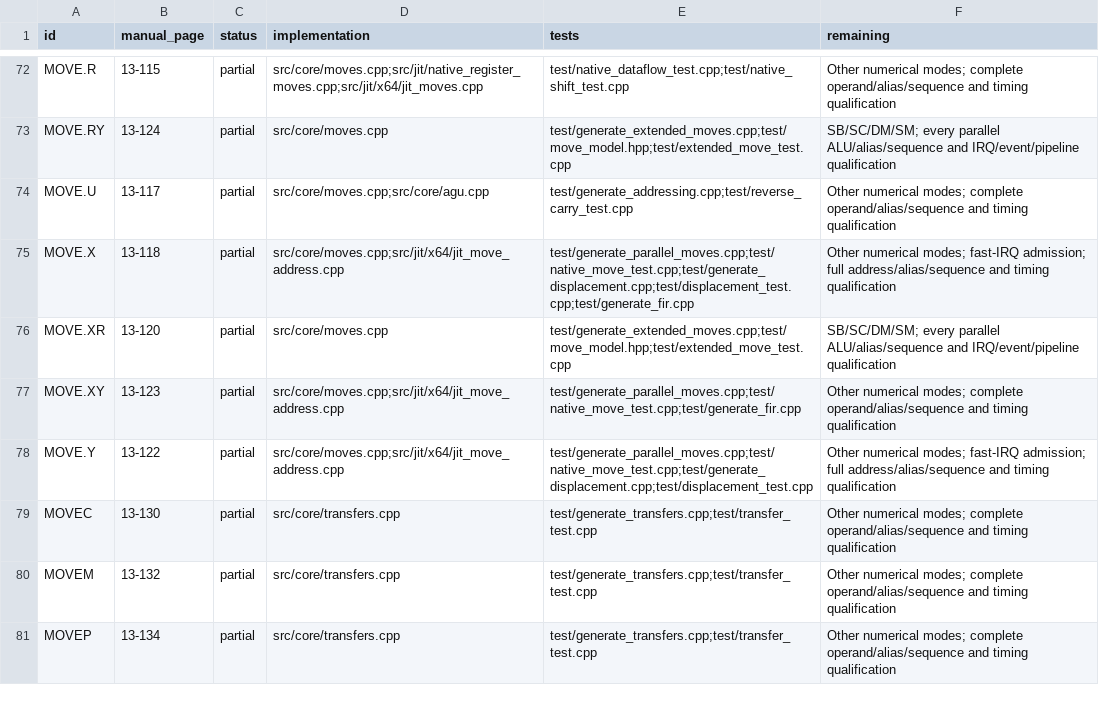
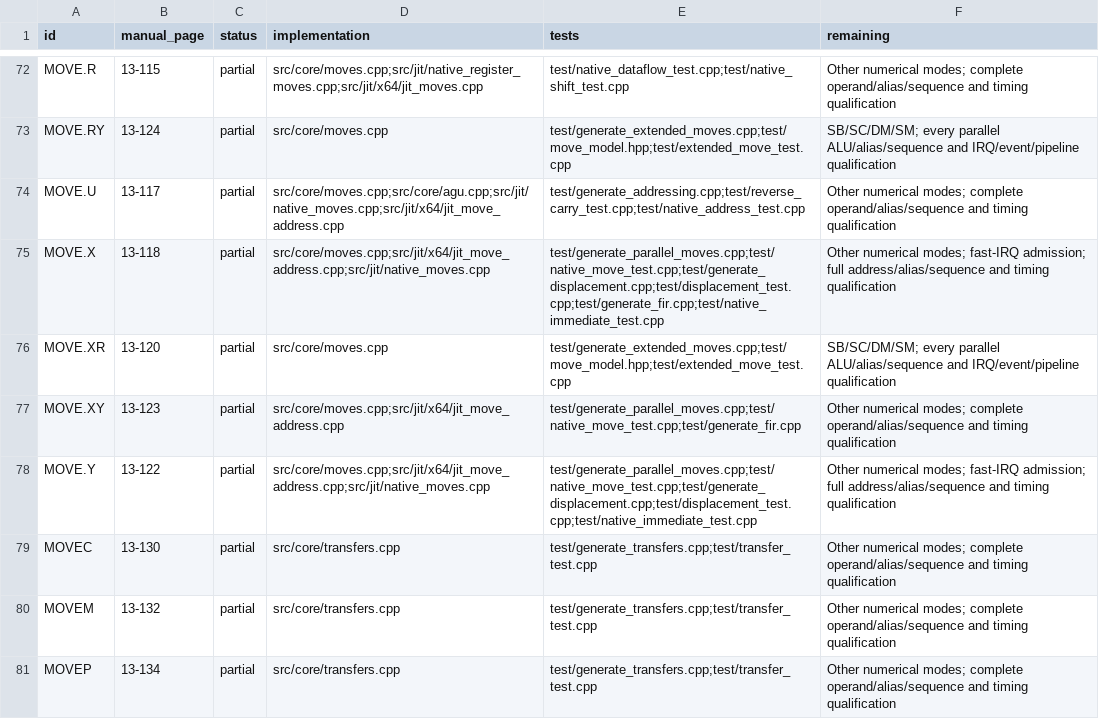
Before and after one commit to Weichwolf/dsp56300, a TSV file: doc/isa-coverage.tsv, drawn as a sheet; only a part is shown, gaps mark what is left out.

Commit message:
Compile immediate address-register assignments to native x64

```diff
--- a/doc/isa-coverage.tsv
+++ b/doc/isa-coverage.tsv
@@ -73,7 +73,7 @@ MOVE.R	13-115	partial	src/core/moves.cpp;src/jit/native_register_moves.cpp;src/j
 MOVE.RY	13-124	partial	src/core/moves.cpp	test/generate_extended_moves.cpp;test/move_model.hpp;test/extended_move_test.cpp	SB/SC/DM/SM; every parallel ALU/alias/sequence and IRQ/event/pipeline qualification
-MOVE.U	13-117	partial	src/core/moves.cpp;src/core/agu.cpp	test/generate_addressing.cpp;test/reverse_carry_test.cpp	Other numerical modes; complete operand/alias/sequence and timing qualification
-MOVE.X	13-118	partial	src/core/moves.cpp;src/jit/x64/jit_move_address.cpp	test/generate_parallel_moves.cpp;test/native_move_test.cpp;test/generate_displacement.cpp;test/displacement_test.cpp;test/generate_fir.cpp	Other numerical modes; fast-IRQ admission; full address/alias/sequence and timing qualification
+MOVE.U	13-117	partial	src/core/moves.cpp;src/core/agu.cpp;src/jit/native_moves.cpp;src/jit/x64/jit_move_address.cpp	test/generate_addressing.cpp;test/reverse_carry_test.cpp;test/native_address_test.cpp	Other numerical modes; complete operand/alias/sequence and timing qualification
+MOVE.X	13-118	partial	src/core/moves.cpp;src/jit/x64/jit_move_address.cpp;src/jit/native_moves.cpp	test/generate_parallel_moves.cpp;test/native_move_test.cpp;test/generate_displacement.cpp;test/displacement_test.cpp;test/generate_fir.cpp;test/native_immediate_test.cpp	Other numerical modes; fast-IRQ admission; full address/alias/sequence and timing qualification
 MOVE.XR	13-120	partial	src/core/moves.cpp	test/generate_extended_moves.cpp;test/move_model.hpp;test/extended_move_test.cpp	SB/SC/DM/SM; every parallel ALU/alias/sequence and IRQ/event/pipeline qualification
 MOVE.XY	13-123	partial	src/core/moves.cpp;src/jit/x64/jit_move_address.cpp	test/generate_parallel_moves.cpp;test/native_move_test.cpp;test/generate_fir.cpp	Other numerical modes; complete operand/alias/sequence and timing qualification
-MOVE.Y	13-122	partial	src/core/moves.cpp;src/jit/x64/jit_move_address.cpp	test/generate_parallel_moves.cpp;test/native_move_test.cpp;test/generate_displacement.cpp;test/displacement_test.cpp	Other numerical modes; fast-IRQ admission; full address/alias/sequence and timing qualification
+MOVE.Y	13-122	partial	src/core/moves.cpp;src/jit/x64/jit_move_address.cpp;src/jit/native_moves.cpp	test/generate_parallel_moves.cpp;test/native_move_test.cpp;test/generate_displacement.cpp;test/displacement_test.cpp;test/native_immediate_test.cpp	Other numerical modes; fast-IRQ admission; full address/alias/sequence and timing qualification
 MOVEC	13-130	partial	src/core/transfers.cpp	test/generate_transfers.cpp;test/transfer_test.cpp	Other numerical modes; complete operand/alias/sequence and timing qualification
```
Also changed, not shown: 14 other files.
